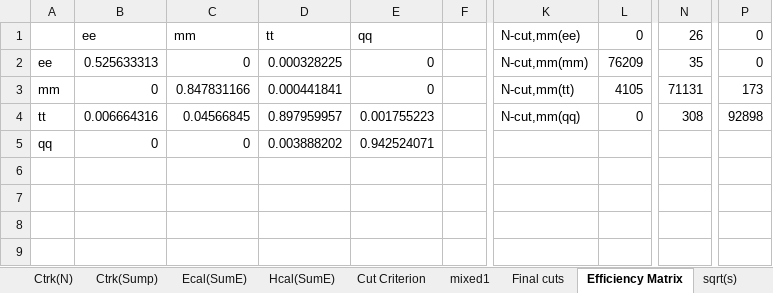
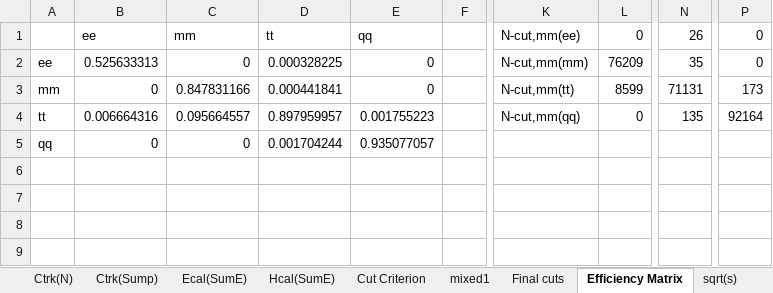
Before and after one commit to Mrunmoy-Jena/E213Lab, an Excel workbook: data/E213 Data.xlsx, sheet Efficiency Matrix, drawn as a sheet; only a part is shown, gaps mark what is left out; values as stored, in another font and other column widths than the file's, no borders; charts and pictures not drawn; the diff names each change by its address in the sheet, - before the commit and + after, or states it on an @@ line.

```diff
--- a/data/E213 Data.xlsx (sheet Efficiency Matrix)
+++ b/data/E213 Data.xlsx (sheet Efficiency Matrix)
-L3: 4105
+L3: 8599
-C4: 0.04566845
+C4: 0.095664557
-N4: 308
+N4: 135
-P4: 92898
+P4: 92164
-D5: 0.003888202
+D5: 0.001704244
-E5: 0.942524071
+E5: 0.935077057
```
Also changed, not shown: sheet Final cuts, charts or pictures.
